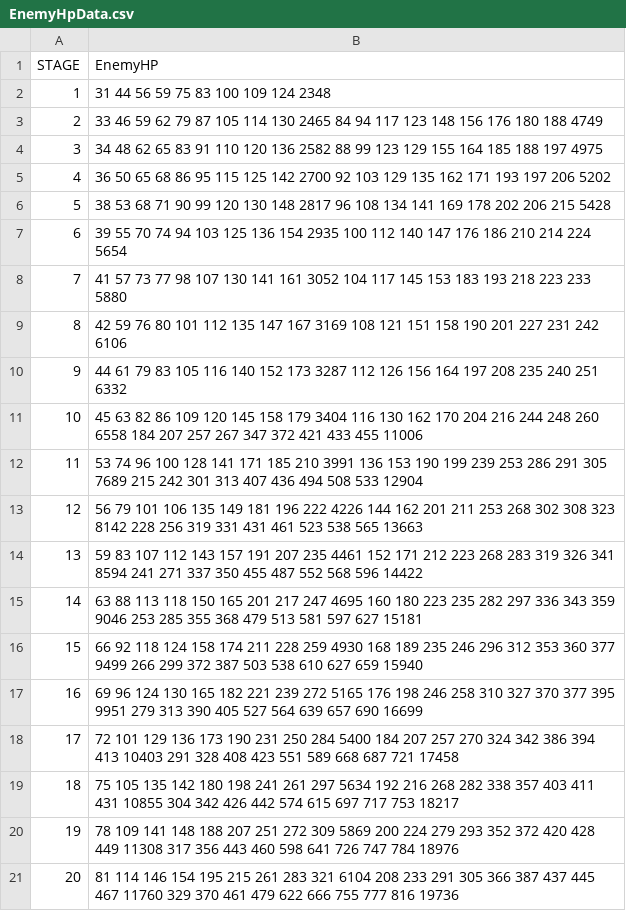
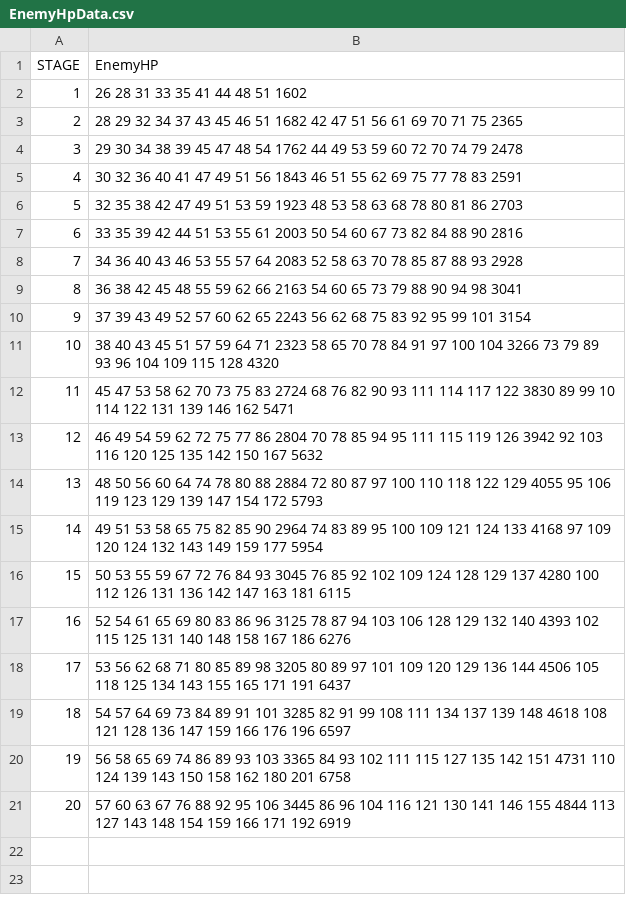
Before and after one commit to jhoon8903/Monster_Stars, a CSV file: Assets/Resources/EnemyHpData.csv, drawn as a sheet.

```diff
--- a/Assets/Resources/EnemyHpData.csv
+++ b/Assets/Resources/EnemyHpData.csv
@@ -1,21 +1,21 @@
 STAGE,EnemyHP
-1,31 44 56 59 75 83 100 109 124 2348
-2,33 46 59 62 79 87 105 114 130 2465 84 94 117 123 148 156 176 180 188 4749
-3,34 48 62 65 83 91 110 120 136 2582 88 99 123 129 155 164 185 188 197 4975
-4,36 50 65 68 86 95 115 125 142 2700 92 103 129 135 162 171 193 197 206 5202
-5,38 53 68 71 90 99 120 130 148 2817 96 108 134 141 169 178 202 206 215 5428
-6,39 55 70 74 94 103 125 136 154 2935 100 112 140 147 176 186 210 214 224 5654
-7,41 57 73 77 98 107 130 141 161 3052 104 117 145 153 183 193 218 223 233 5880
-8,42 59 76 80 101 112 135 147 167 3169 108 121 151 158 190 201 227 231 242 6106
-9,44 61 79 83 105 116 140 152 173 3287 112 126 156 164 197 208 235 240 251 6332
-10,45 63 82 86 109 120 145 158 179 3404 116 130 162 170 204 216 244 248 260 6558 184 207 257 267 347 372 421 433 455 11006
-11,53 74 96 100 128 141 171 185 210 3991 136 153 190 199 239 253 286 291 305 7689 215 242 301 313 407 436 494 508 533 12904
-12,56 79 101 106 135 149 181 196 222 4226 144 162 201 211 253 268 302 308 323 8142 228 256 319 331 431 461 523 538 565 13663
-13,59 83 107 112 143 157 191 207 235 4461 152 171 212 223 268 283 319 326 341 8594 241 271 337 350 455 487 552 568 596 14422
-14,63 88 113 118 150 165 201 217 247 4695 160 180 223 235 282 297 336 343 359 9046 253 285 355 368 479 513 581 597 627 15181
-15,66 92 118 124 158 174 211 228 259 4930 168 189 235 246 296 312 353 360 377 9499 266 299 372 387 503 538 610 627 659 15940
-16,69 96 124 130 165 182 221 239 272 5165 176 198 246 258 310 327 370 377 395 9951 279 313 390 405 527 564 639 657 690 16699
-17,72 101 129 136 173 190 231 250 284 5400 184 207 257 270 324 342 386 394 413 10403 291 328 408 423 551 589 668 687 721 17458
-18,75 105 135 142 180 198 241 261 297 5634 192 216 268 282 338 357 403 411 431 10855 304 342 426 442 574 615 697 717 753 18217
-19,78 109 141 148 188 207 251 272 309 5869 200 224 279 293 352 372 420 428 449 11308 317 356 443 460 598 641 726 747 784 18976
-20,81 114 146 154 195 215 261 283 321 6104 208 233 291 305 366 387 437 445 467 11760 329 370 461 479 622 666 755 777 816 19736
+1,26 28 31 33 35 41 44 48 51 1602
+2,28 29 32 34 37 43 45 46 51 1682 42 47 51 56 61 69 70 71 75 2365
+3,29 30 34 38 39 45 47 48 54 1762 44 49 53 59 60 72 70 74 79 2478
+4,30 32 36 40 41 47 49 51 56 1843 46 51 55 62 69 75 77 78 83 2591
+5,32 35 38 42 47 49 51 53 59 1923 48 53 58 63 68 78 80 81 86 2703
+6,33 35 39 42 44 51 53 55 61 2003 50 54 60 67 73 82 84 88 90 2816
+7,34 36 40 43 46 53 55 57 64 2083 52 58 63 70 78 85 87 88 93 2928
+8,36 38 42 45 48 55 59 62 66 2163 54 60 65 73 79 88 90 94 98 3041
+9,37 39 43 49 52 57 60 62 65 2243 56 62 68 75 83 92 95 99 101 3154
+10,38 40 43 45 51 57 59 64 71 2323 58 65 70 78 84 91 97 100 104 3266 73 79 89 93 96 104 109 115 128 4320
+11,45 47 53 58 62 70 73 75 83 2724 68 76 82 90 93 111 114 117 122 3830 89 99 10 114 122 131 139 146 162 5471
+12,46 49 54 59 62 72 75 77 86 2804 70 78 85 94 95 111 115 119 126 3942 92 103 116 120 125 135 142 150 167 5632
+13,48 50 56 60 64 74 78 80 88 2884 72 80 87 97 100 110 118 122 129 4055 95 106 119 123 129 139 147 154 172 5793
+14,49 51 53 58 65 75 82 85 90 2964 74 83 89 95 100 109 121 124 133 4168 97 109 120 124 132 143 149 159 177 5954
+15,50 53 55 59 67 72 76 84 93 3045 76 85 92 102 109 124 128 129 137 4280 100 112 126 131 136 142 147 163 181 6115
+16,52 54 61 65 69 80 83 86 96 3125 78 87 94 103 106 128 129 132 140 4393 102 115 125 131 140 148 158 167 186 6276
+17,53 56 62 68 71 80 85 89 98 3205 80 89 97 101 109 120 129 136 144 4506 105 118 125 134 143 155 165 171 191 6437
+18,54 57 64 69 73 84 89 91 101 3285 82 91 99 108 111 134 137 139 148 4618 108 121 128 136 147 159 166 176 196 6597
+19,56 58 65 69 74 86 89 93 103 3365 84 93 102 111 115 127 135 142 151 4731 110 124 139 143 150 158 162 180 201 6758
+20,57 60 63 67 76 88 92 95 106 3445 86 96 104 116 121 130 141 146 155 4844 113 127 143 148 154 159 166 171 192 6919
```
Also changed, not shown: Assets/Resources/stageData.csv, 10 other files.
